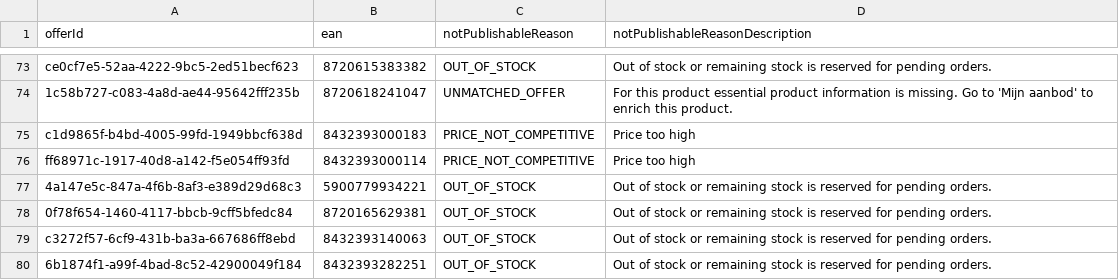
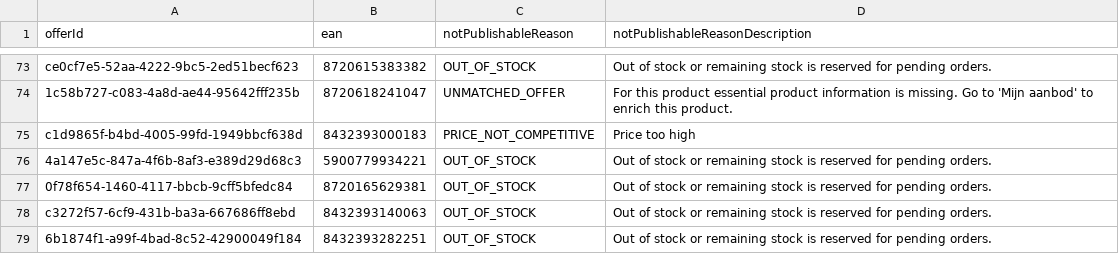
Before and after one commit to semjanssen98/unpublished_offers, a CSV file: unpublished_offers_Hamertime.csv, drawn as a sheet; only a part is shown, gaps mark what is left out; the diff names each change by its address in the sheet, - before the commit and + after, or states it on an @@ line.

Commit message:
Update CSV files

```diff
--- a/unpublished_offers_Hamertime.csv
+++ b/unpublished_offers_Hamertime.csv
-row 76: ff68971c-1917-40d8-a142-f5e054ff93fd | 8432393000114 | PRICE_NOT_COMPETITIVE | Price too high
```
